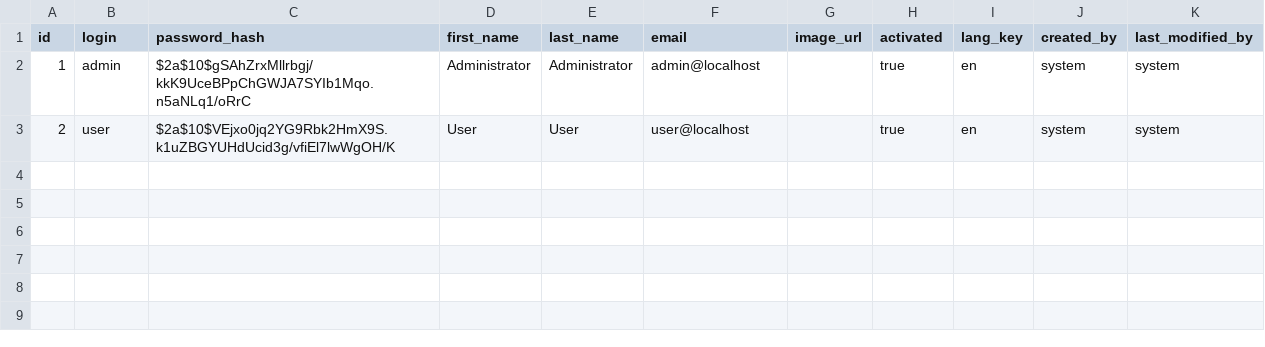
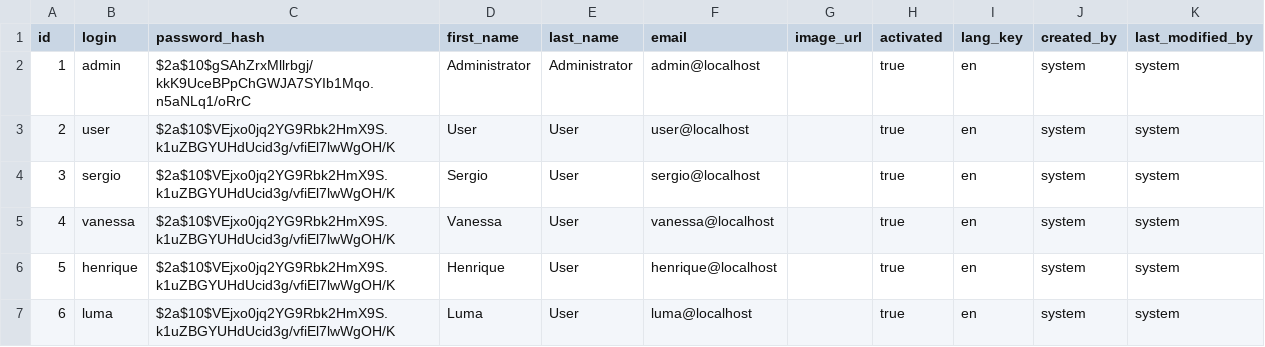
Before and after one commit to smiguelnet/superlib, a CSV file: src/main/resources/config/liquibase/data/user.csv, drawn as a sheet; the diff names each change by its address in the sheet, - before the commit and + after, or states it on an @@ line.

Commit message:
docker compose and user data update

```diff
--- a/src/main/resources/config/liquibase/data/user.csv
+++ b/src/main/resources/config/liquibase/data/user.csv
+row 4: 3 | sergio | $2a$10$VEjxo0jq2YG9Rbk2HmX9S.k1uZBGYUHdUcid3g/vfiEl7lwWgOH/K | Sergio | User | sergio@localhost |  | true | en | system | system
+row 5: 4 | vanessa | $2a$10$VEjxo0jq2YG9Rbk2HmX9S.k1uZBGYUHdUcid3g/vfiEl7lwWgOH/K | Vanessa | User | vanessa@localhost |  | true | en | system | system
+row 6: 5 | henrique | $2a$10$VEjxo0jq2YG9Rbk2HmX9S.k1uZBGYUHdUcid3g/vfiEl7lwWgOH/K | Henrique | User | henrique@localhost |  | true | en | system | system
+row 7: 6 | luma | $2a$10$VEjxo0jq2YG9Rbk2HmX9S.k1uZBGYUHdUcid3g/vfiEl7lwWgOH/K | Luma | User | luma@localhost |  | true | en | system | system
```
Also changed, not shown: 1 other file.
